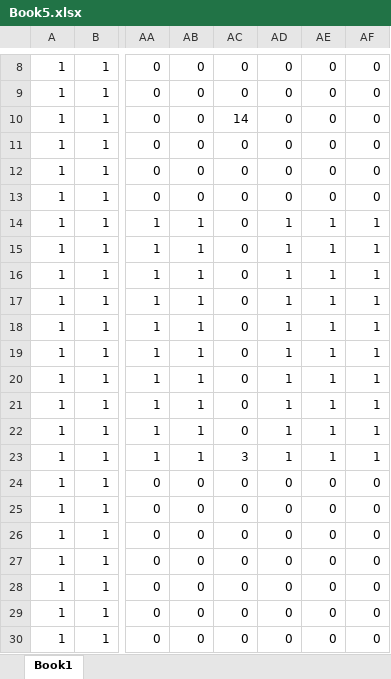
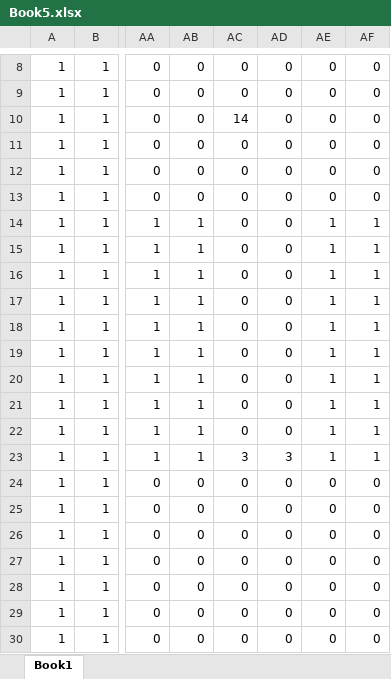
Before and after one commit to kinkonEteam/T, an Excel workbook: 桃太郎最強伝説/桃太郎最強伝説/Book5.xlsx, sheet Book1, drawn as a sheet; only a part is shown, gaps mark what is left out; values as stored, in another font and other column widths than the file's, no borders; conditional formats not drawn; the diff names each change by its address in the sheet, - before the commit and + after, or states it on an @@ line.

```diff
--- a/桃太郎最強伝説/桃太郎最強伝説/Book5.xlsx (sheet Book1)
+++ b/桃太郎最強伝説/桃太郎最強伝説/Book5.xlsx (sheet Book1)
-AD14:AD22: 1
+AD14:AD22: 0
-AD23: 1
+AD23: 3
```
Also changed, not shown: 桃太郎最強伝説/桃太郎最強伝説/Book1.xlsx, 桃太郎最強伝説/桃太郎最強伝説/Book2.xlsx, 35 other files.
